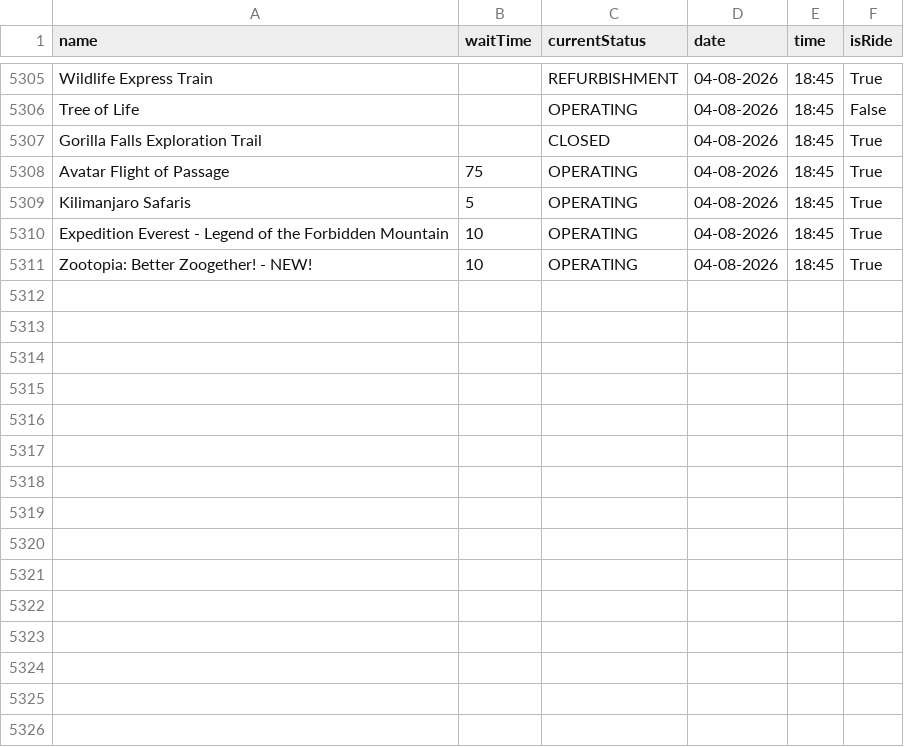
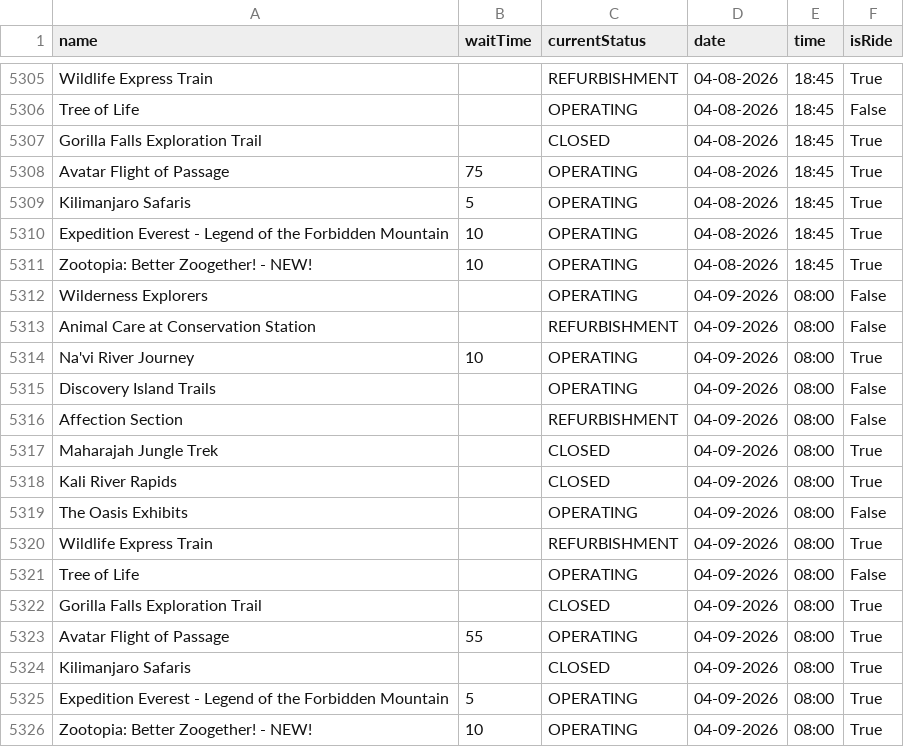
Before and after one commit to RogueMew/Disney-Wait-Time-Historical, a CSV file: Animal Kingdom_attractions.csv, drawn as a sheet; only a part is shown, gaps mark what is left out; the diff names each change by its address in the sheet, - before the commit and + after, or states it on an @@ line.

```diff
--- a/Animal Kingdom_attractions.csv
+++ b/Animal Kingdom_attractions.csv
+row 5312: Wilderness Explorers |  | OPERATING | 04-09-2026 | 08:00 | False
+row 5313: Animal Care at Conservation Station |  | REFURBISHMENT | 04-09-2026 | 08:00 | False
+row 5314: Na'vi River Journey | 10 | OPERATING | 04-09-2026 | 08:00 | True
+row 5315: Discovery Island Trails |  | OPERATING | 04-09-2026 | 08:00 | False
+row 5316: Affection Section |  | REFURBISHMENT | 04-09-2026 | 08:00 | False
+row 5317: Maharajah Jungle Trek |  | CLOSED | 04-09-2026 | 08:00 | True
+row 5318: Kali River Rapids |  | CLOSED | 04-09-2026 | 08:00 | True
+row 5319: The Oasis Exhibits |  | OPERATING | 04-09-2026 | 08:00 | False
+row 5320: Wildlife Express Train |  | REFURBISHMENT | 04-09-2026 | 08:00 | True
+row 5321: Tree of Life |  | OPERATING | 04-09-2026 | 08:00 | False
+row 5322: Gorilla Falls Exploration Trail |  | CLOSED | 04-09-2026 | 08:00 | True
+row 5323: Avatar Flight of Passage | 55 | OPERATING | 04-09-2026 | 08:00 | True
+row 5324: Kilimanjaro Safaris |  | CLOSED | 04-09-2026 | 08:00 | True
+row 5325: Expedition Everest - Legend of the Forbidden Mountain | 5 | OPERATING | 04-09-2026 | 08:00 | True
+row 5326: Zootopia: Better Zoogether! - NEW! | 10 | OPERATING | 04-09-2026 | 08:00 | True
```
